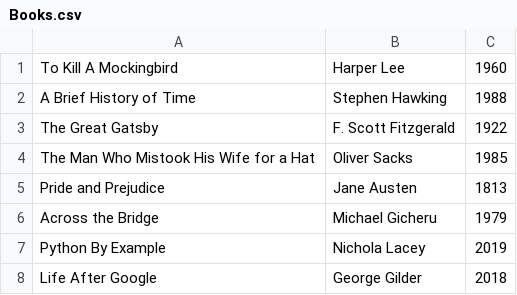
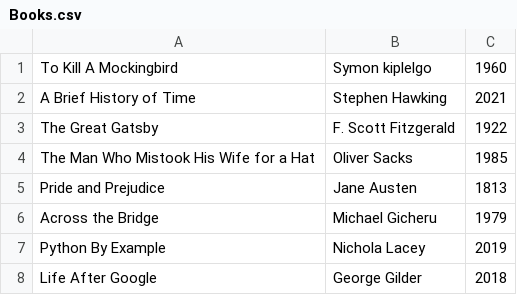
Before and after one commit to symonkipkemei/Python-By-Example-Nichola-Lacey-, a CSV file: Books.csv, drawn as a sheet.

Commit message:
Altering data in a csv file
Unfortunately, you cannot alter data in a csv file. We therfore have to copy the rows in the csv file to a temporary list, make necessary changes before overwriting the old csv file with a new one.Try out the following code!

```diff
--- a/Books.csv
+++ b/Books.csv
@@ -1,3 +1,3 @@
-To Kill A Mockingbird,Harper Lee,1960
-A Brief History of Time,Stephen Hawking,1988
+To Kill A Mockingbird,Symon kiplelgo,1960
+A Brief History of Time,Stephen Hawking,2021
 The Great Gatsby,F. Scott Fitzgerald,1922
```
Also changed, not shown: 2 other files.
